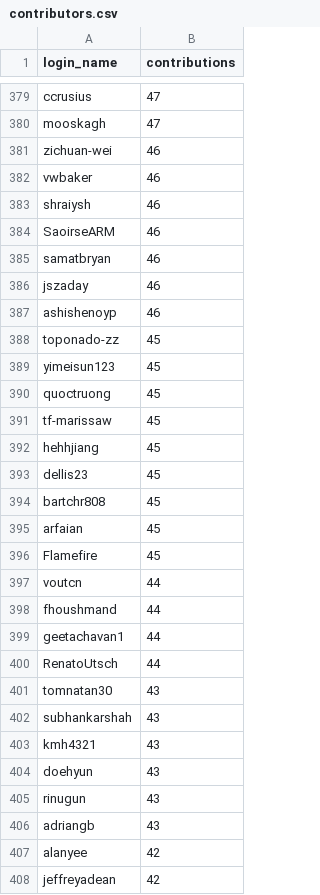
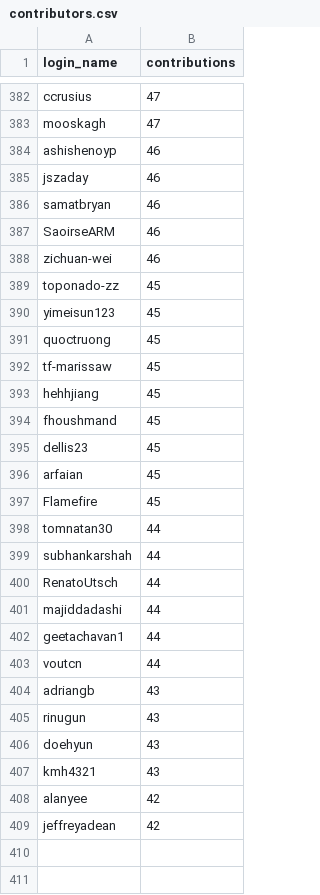
Before and after one commit to tzy123tzy/TensorFlow-analysis, a CSV file: Result/contributors.csv, drawn as a sheet; only a part is shown, gaps mark what is left out; the diff covers the shown part only.

```diff
--- a/Result/contributors.csv
+++ b/Result/contributors.csv
@@ -380,9 +383,7 @@ ccrusius,47
 mooskagh,47
+ashishenoyp,46
+jszaday,46
+samatbryan,46
+SaoirseARM,46
 zichuan-wei,46
-vwbaker,46
-shraiysh,46
-SaoirseARM,46
-samatbryan,46
-jszaday,46
-ashishenoyp,46
 toponado-zz,45
@@ -392,16 +393,16 @@ tf-marissaw,45
 hehhjiang,45
+fhoushmand,45
 dellis23,45
-bartchr808,45
 arfaian,45
 Flamefire,45
+tomnatan30,44
+subhankarshah,44
+RenatoUtsch,44
+majiddadashi,44
+geetachavan1,44
 voutcn,44
-fhoushmand,44
-geetachavan1,44
-RenatoUtsch,44
-tomnatan30,43
-subhankarshah,43
+adriangb,43
+rinugun,43
+doehyun,43
 kmh4321,43
-doehyun,43
-rinugun,43
-adriangb,43
 alanyee,42
```
Also changed, not shown: 24 added rows, 21 removed rows, 41 moved rows and 27 edited cells elsewhere in this file, 8 other files.
